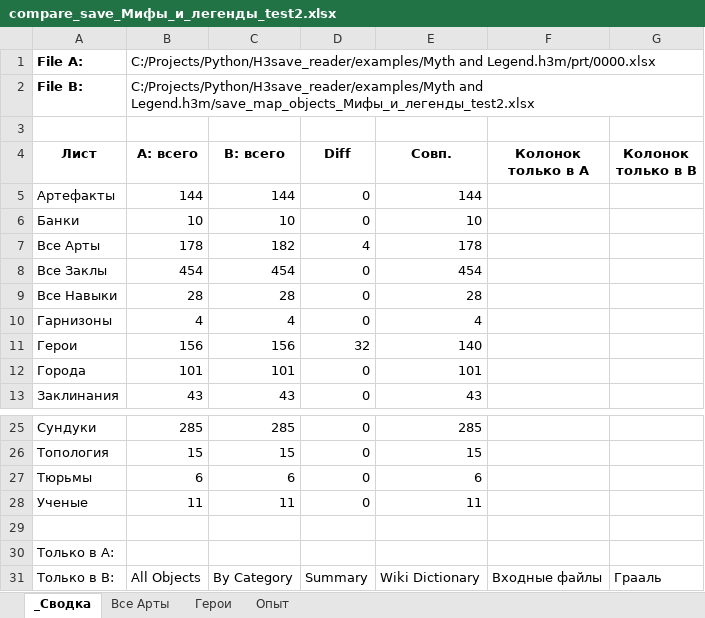
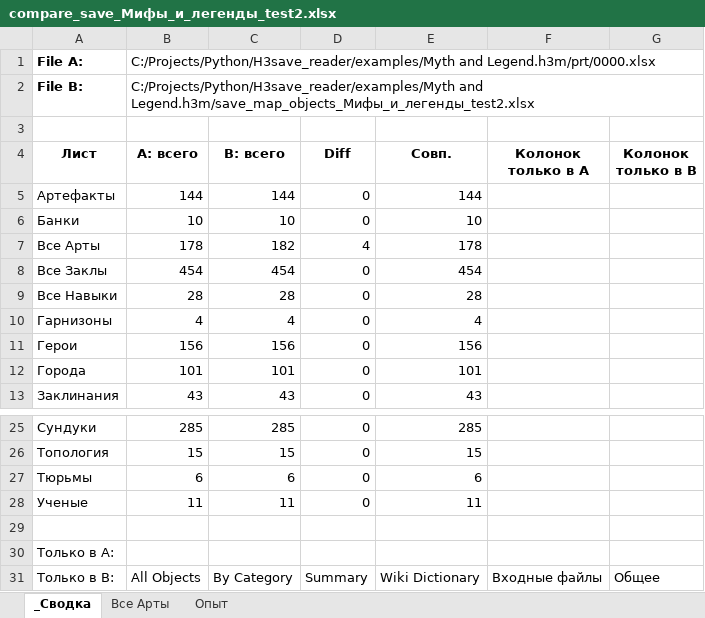
Before and after one commit to AlexZ98765/H3save_reader, an Excel workbook: examples/Myth and Legend.h3m/compare_save_Мифы_и_легенды_test2.xlsx, sheet _Сводка, drawn as a sheet; only a part is shown, gaps mark what is left out; values as stored, in another font and other column widths than the file's, no borders; the diff names each change by its address in the sheet, - before the commit and + after, or states it on an @@ line.

```diff
--- a/examples/Myth and Legend.h3m/compare_save_Мифы_и_легенды_test2.xlsx (sheet _Сводка)
+++ b/examples/Myth and Legend.h3m/compare_save_Мифы_и_легенды_test2.xlsx (sheet _Сводка)
-sheet tab: Герои
-D11 (Diff): 32
+D11 (Diff): 0
-E11 (Совп.): 140
+E11 (Совп.): 156
-G31 (Колонок только в B): Грааль
+G31 (Колонок только в B): Общее
```
Also changed, not shown: examples/Myth and Legend.h3m/prt/0000.xlsx, 10 other files.
